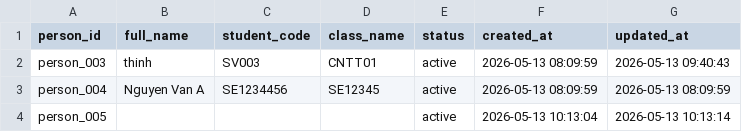
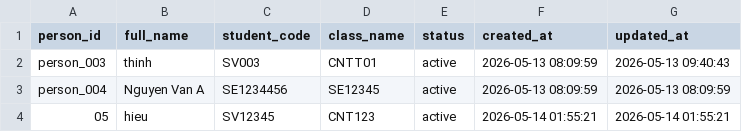
Before and after one commit to Hoann0501/face_attendance, a CSV file: Deploy/data/people/people.csv, drawn as a sheet; removed rows and columns are numbered as before the commit, all else as after; the diff names each change by its address in the sheet, - before the commit and + after, or states it on an @@ line.

```diff
--- a/Deploy/data/people/people.csv
+++ b/Deploy/data/people/people.csv
-row 4: person_005 |  |  |  | active | 2026-05-13 10:13:04 | 2026-05-13 10:13:14
+row 4: 05 | hieu | SV12345 | CNT123 | active | 2026-05-14 01:55:21 | 2026-05-14 01:55:21
```
Also changed, not shown: 12 other files.
